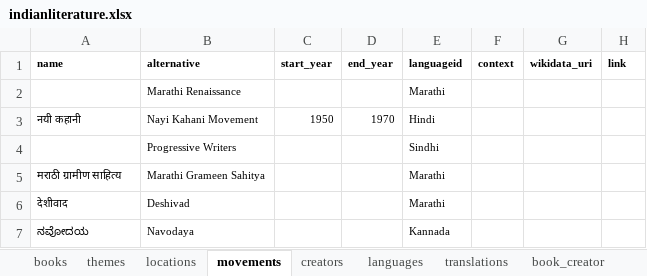
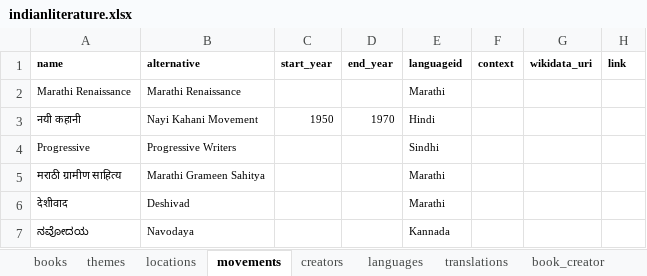
Before and after one commit to PrakrutiM/indian-literature-database, an Excel workbook: indianliterature.xlsx, sheet movements, drawn as a sheet; values as stored, in another font and other column widths than the file's, no borders; the diff names each change by its address in the sheet, - before the commit and + after, or states it on an @@ line.

```diff
--- a/indianliterature.xlsx (sheet movements)
+++ b/indianliterature.xlsx (sheet movements)
-A2 (name): (empty)
+A2 (name): Marathi Renaissance
-A4 (name): (empty)
+A4 (name): Progressive
```
Also changed, not shown: sheet creators.
